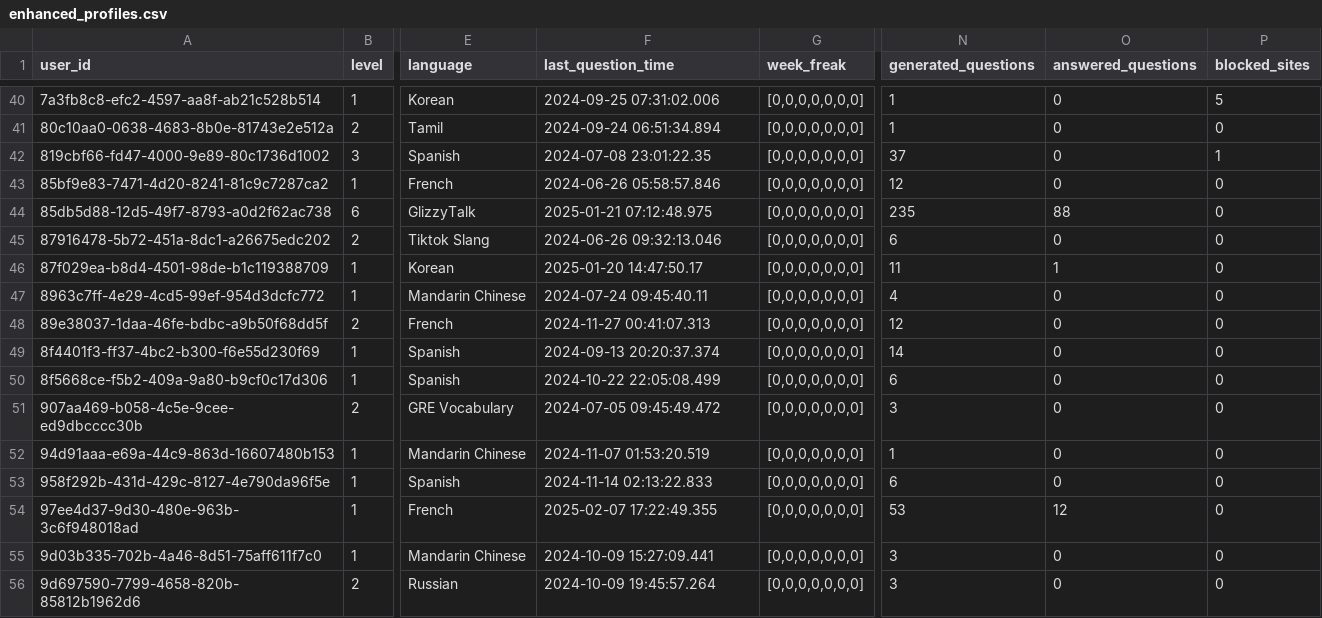
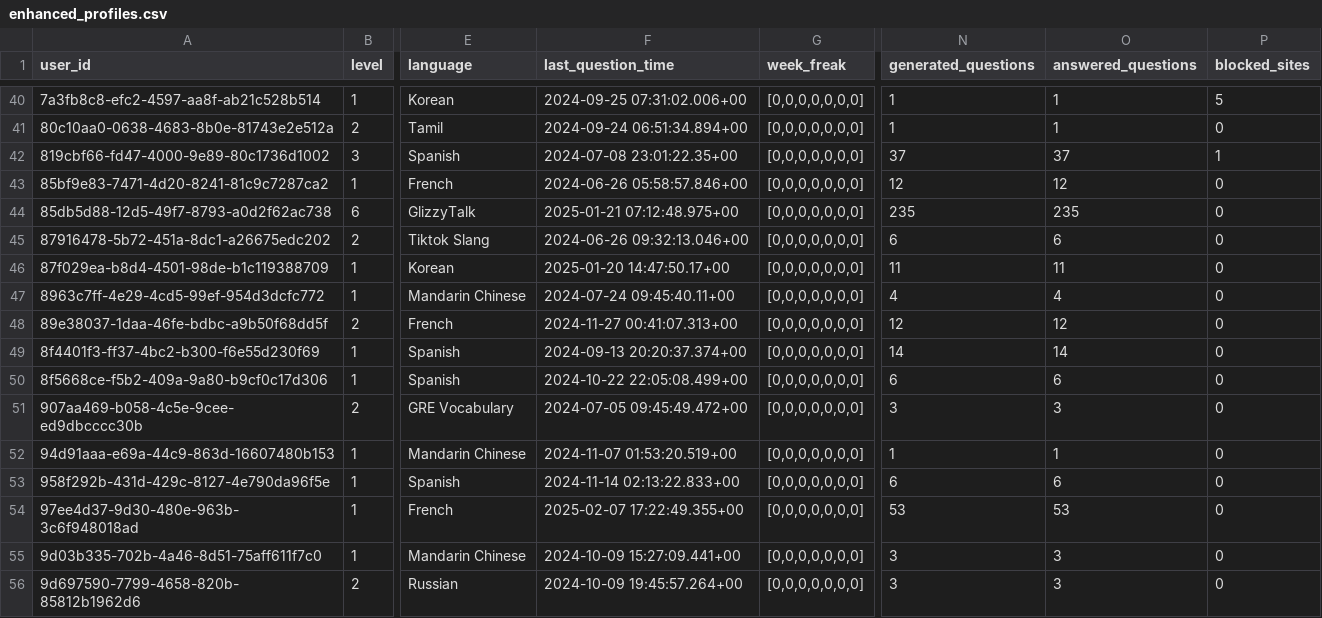
Before and after one commit to cyn900/JSC370-project, a CSV file: data/enhanced_profiles.csv, drawn as a sheet; only a part is shown, gaps mark what is left out; the diff covers the shown part only; the diff names each change by its address in the sheet, - before the commit and + after, or states it on an @@ line.

```diff
--- a/data/enhanced_profiles.csv
+++ b/data/enhanced_profiles.csv
-F40 (last_question_time): 2024-09-25 07:31:02.006
+F40 (last_question_time): 2024-09-25 07:31:02.006+00
-O40:O41 (answered_questions): 0
+O40:O41 (answered_questions): 1
-F41 (last_question_time): 2024-09-24 06:51:34.894
+F41 (last_question_time): 2024-09-24 06:51:34.894+00
-F42 (last_question_time): 2024-07-08 23:01:22.35
+F42 (last_question_time): 2024-07-08 23:01:22.35+00
-O42 (answered_questions): 0
+O42 (answered_questions): 37
-F43 (last_question_time): 2024-06-26 05:58:57.846
+F43 (last_question_time): 2024-06-26 05:58:57.846+00
-O43 (answered_questions): 0
+O43 (answered_questions): 12
-F44 (last_question_time): 2025-01-21 07:12:48.975
+F44 (last_question_time): 2025-01-21 07:12:48.975+00
-O44 (answered_questions): 88
+O44 (answered_questions): 235
-F45 (last_question_time): 2024-06-26 09:32:13.046
+F45 (last_question_time): 2024-06-26 09:32:13.046+00
-O45 (answered_questions): 0
+O45 (answered_questions): 6
-F46 (last_question_time): 2025-01-20 14:47:50.17
+F46 (last_question_time): 2025-01-20 14:47:50.17+00
-O46 (answered_questions): 1
+O46 (answered_questions): 11
-F47 (last_question_time): 2024-07-24 09:45:40.11
+F47 (last_question_time): 2024-07-24 09:45:40.11+00
-O47 (answered_questions): 0
+O47 (answered_questions): 4
-F48 (last_question_time): 2024-11-27 00:41:07.313
+F48 (last_question_time): 2024-11-27 00:41:07.313+00
-O48 (answered_questions): 0
+O48 (answered_questions): 12
-F49 (last_question_time): 2024-09-13 20:20:37.374
+F49 (last_question_time): 2024-09-13 20:20:37.374+00
-O49 (answered_questions): 0
+O49 (answered_questions): 14
-F50 (last_question_time): 2024-10-22 22:05:08.499
+F50 (last_question_time): 2024-10-22 22:05:08.499+00
-O50 (answered_questions): 0
+O50 (answered_questions): 6
-F51 (last_question_time): 2024-07-05 09:45:49.472
+F51 (last_question_time): 2024-07-05 09:45:49.472+00
-O51 (answered_questions): 0
+O51 (answered_questions): 3
-F52 (last_question_time): 2024-11-07 01:53:20.519
+F52 (last_question_time): 2024-11-07 01:53:20.519+00
-O52 (answered_questions): 0
+O52 (answered_questions): 1
-F53 (last_question_time): 2024-11-14 02:13:22.833
+F53 (last_question_time): 2024-11-14 02:13:22.833+00
-O53 (answered_questions): 0
+O53 (answered_questions): 6
-F54 (last_question_time): 2025-02-07 17:22:49.355
+F54 (last_question_time): 2025-02-07 17:22:49.355+00
-O54 (answered_questions): 12
+O54 (answered_questions): 53
-F55 (last_question_time): 2024-10-09 15:27:09.441
+F55 (last_question_time): 2024-10-09 15:27:09.441+00
-O55:O56 (answered_questions): 0
+O55:O56 (answered_questions): 3
-F56 (last_question_time): 2024-10-09 19:45:57.264
+F56 (last_question_time): 2024-10-09 19:45:57.264+00
```
Also changed, not shown: 137 edited cells elsewhere in this file, 2 other files.
